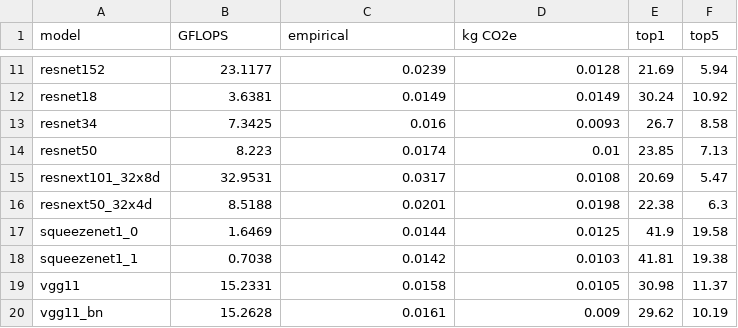
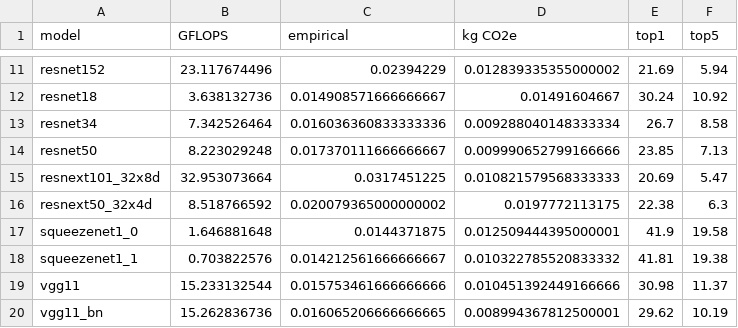
Before and after one commit to MScDissertation/model_hub, a CSV file: results/cv_inference.csv, drawn as a sheet; only a part is shown, gaps mark what is left out; the diff covers the shown part only; the diff names each change by its address in the sheet, - before the commit and + after, or states it on an @@ line.

```diff
--- a/results/cv_inference.csv
+++ b/results/cv_inference.csv
-B11 (GFLOPS): 23.1177
+B11 (GFLOPS): 23.117674496
-C11 (empirical): 0.0239
+C11 (empirical): 0.02394229
-D11 (kg CO2e): 0.0128
+D11 (kg CO2e): 0.012839335355000002
-B12 (GFLOPS): 3.6381
+B12 (GFLOPS): 3.638132736
-C12 (empirical): 0.0149
+C12 (empirical): 0.014908571666666667
-D12 (kg CO2e): 0.0149
+D12 (kg CO2e): 0.01491604667
-B13 (GFLOPS): 7.3425
+B13 (GFLOPS): 7.342526464
-C13 (empirical): 0.016
+C13 (empirical): 0.016036360833333336
-D13 (kg CO2e): 0.0093
+D13 (kg CO2e): 0.009288040148333334
-B14 (GFLOPS): 8.223
+B14 (GFLOPS): 8.223029248
-C14 (empirical): 0.0174
+C14 (empirical): 0.017370111666666667
-D14 (kg CO2e): 0.01
+D14 (kg CO2e): 0.009990652799166666
-B15 (GFLOPS): 32.9531
+B15 (GFLOPS): 32.953073664
-C15 (empirical): 0.0317
+C15 (empirical): 0.0317451225
-D15 (kg CO2e): 0.0108
+D15 (kg CO2e): 0.010821579568333333
-B16 (GFLOPS): 8.5188
+B16 (GFLOPS): 8.518766592
-C16 (empirical): 0.0201
+C16 (empirical): 0.020079365000000002
-D16 (kg CO2e): 0.0198
+D16 (kg CO2e): 0.0197772113175
-B17 (GFLOPS): 1.6469
+B17 (GFLOPS): 1.646881648
-C17 (empirical): 0.0144
+C17 (empirical): 0.0144371875
-D17 (kg CO2e): 0.0125
+D17 (kg CO2e): 0.012509444395000001
-B18 (GFLOPS): 0.7038
+B18 (GFLOPS): 0.703822576
-C18 (empirical): 0.0142
+C18 (empirical): 0.014212561666666667
-D18 (kg CO2e): 0.0103
+D18 (kg CO2e): 0.010322785520833332
-B19 (GFLOPS): 15.2331
+B19 (GFLOPS): 15.233132544
-C19 (empirical): 0.0158
+C19 (empirical): 0.015753461666666666
-D19 (kg CO2e): 0.0105
+D19 (kg CO2e): 0.010451392449166666
-B20 (GFLOPS): 15.2628
+B20 (GFLOPS): 15.262836736
-C20 (empirical): 0.0161
+C20 (empirical): 0.016065206666666665
-D20 (kg CO2e): 0.009
+D20 (kg CO2e): 0.008994367812500001
```
Also changed, not shown: 54 edited cells elsewhere in this file, 5 other files.
